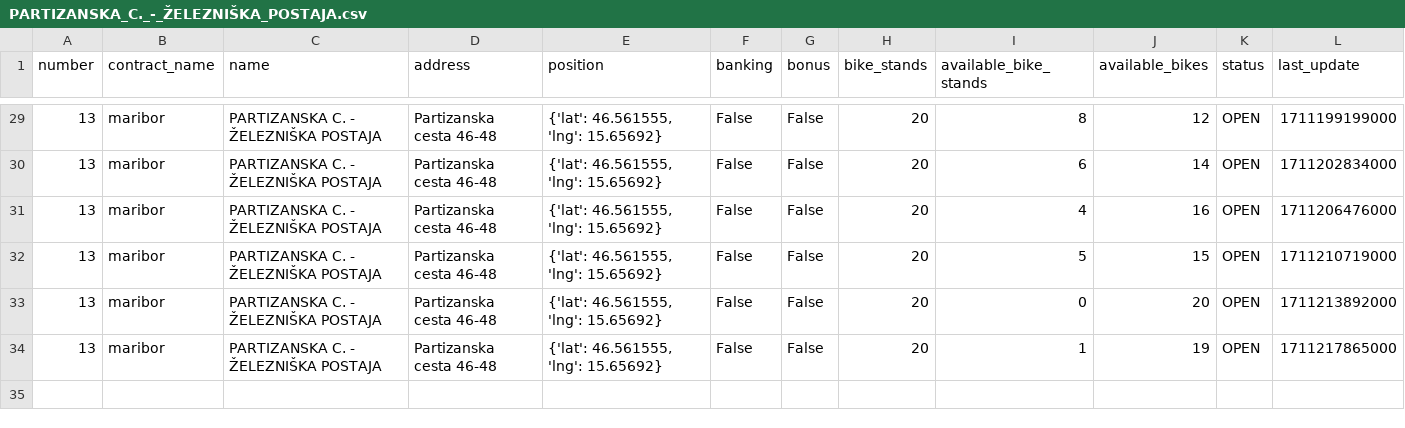
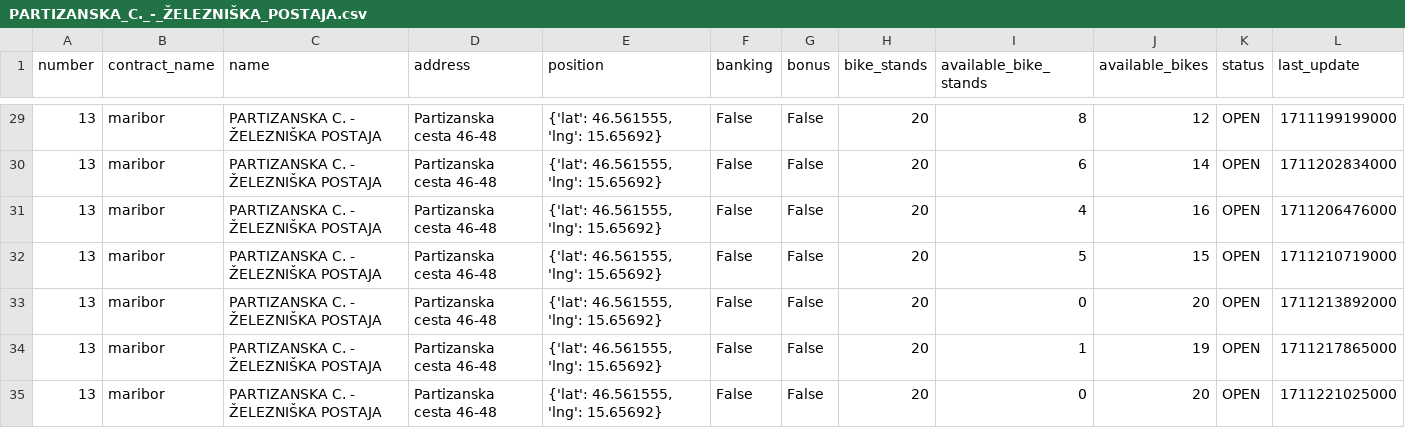
Before and after one commit to jasasuster/mbajk_prediction_system, a CSV file: data/processed/mbajk/PARTIZANSKA_C._-_ŽELEZNIŠKA_POSTAJA.csv, drawn as a sheet; only a part is shown, gaps mark what is left out; the diff names each change by its address in the sheet, - before the commit and + after, or states it on an @@ line.

```diff
--- a/data/processed/mbajk/PARTIZANSKA_C._-_ŽELEZNIŠKA_POSTAJA.csv
+++ b/data/processed/mbajk/PARTIZANSKA_C._-_ŽELEZNIŠKA_POSTAJA.csv
+row 35: 13 | maribor | PARTIZANSKA C. - ŽELEZNIŠKA POSTAJA | Partizanska cesta 46-48 | {'lat': 46.561555, 'lng': 15.65692} | False | False | 20 | 0 | 20 | OPEN | 1711221025000
```
Also changed, not shown: data/processed/mbajk/GORKEGA_UL._-_OŠ_FRANCETA_PREŠERNA.csv, data/processed/mbajk/GOSPOSVETSKA_C._-_TURNERJEVA_UL..csv, 29 other files.
